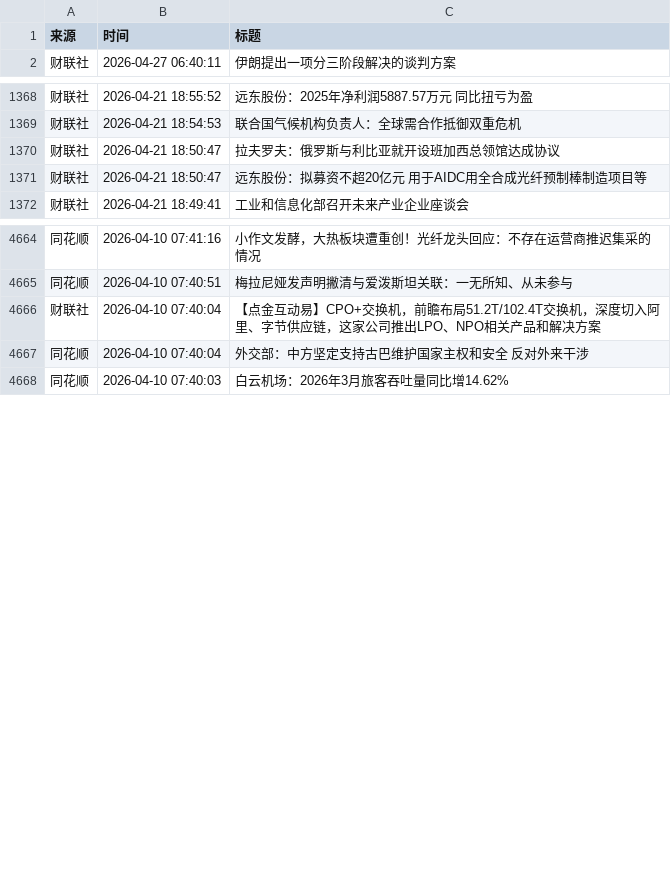
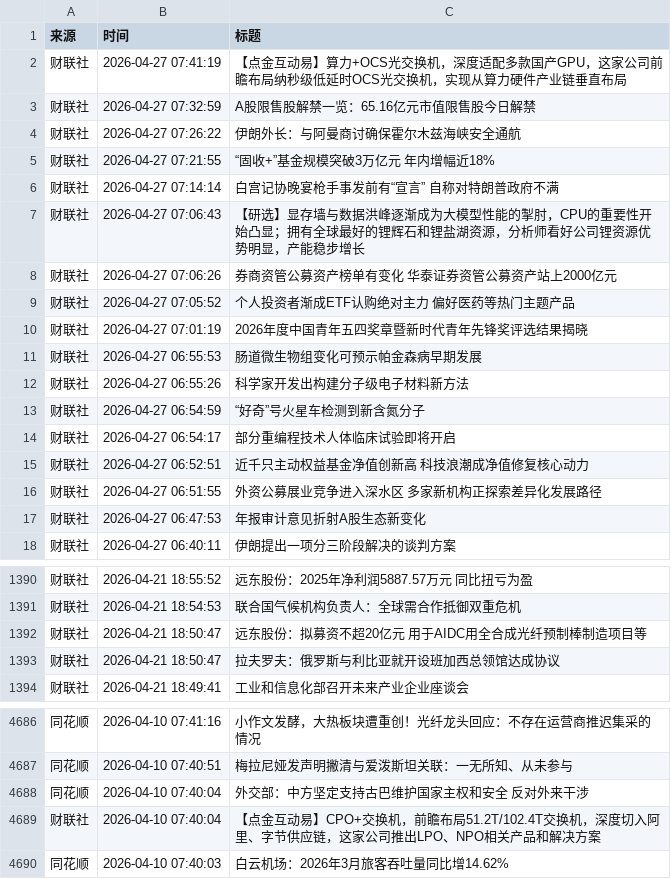
Before and after one commit to xiaoshuochangzai/huiboyanbao, a CSV file: 财经新闻数据/financial_news_archive-2026-04.csv, drawn as a sheet; only a part is shown, gaps mark what is left out; the diff covers the shown part only.

```diff
--- a/财经新闻数据/financial_news_archive-2026-04.csv
+++ b/财经新闻数据/financial_news_archive-2026-04.csv
@@ -1,2 +1,18 @@
 来源,时间,标题
+财联社,2026-04-27 07:41:19,【点金互动易】算力+OCS光交换机，深度适配多款国产GPU，这家公司前瞻布局纳秒级低延时OCS光交换机，实现从算力硬件产业链垂直布局
+财联社,2026-04-27 07:32:59,A股限售股解禁一览：65.16亿元市值限售股今日解禁
+财联社,2026-04-27 07:26:22,伊朗外长：与阿曼商讨确保霍尔木兹海峡安全通航
+财联社,2026-04-27 07:21:55,“固收+”基金规模突破3万亿元 年内增幅近18%
+财联社,2026-04-27 07:14:14,白宫记协晚宴枪手事发前有“宣言” 自称对特朗普政府不满
+财联社,2026-04-27 07:06:43,【研选】显存墙与数据洪峰逐渐成为大模型性能的掣肘，CPU的重要性开始凸显；拥有全球最好的锂辉石和锂盐湖资源，分析师看好公司锂资源优势明显，产能稳步增长
+财联社,2026-04-27 07:06:26,券商资管公募资产榜单有变化 华泰证券资管公募资产站上2000亿元
+财联社,2026-04-27 07:05:52,个人投资者渐成ETF认购绝对主力 偏好医药等热门主题产品
+财联社,2026-04-27 07:01:19,2026年度中国青年五四奖章暨新时代青年先锋奖评选结果揭晓
+财联社,2026-04-27 06:55:53,肠道微生物组变化可预示帕金森病早期发展
+财联社,2026-04-27 06:55:26,科学家开发出构建分子级电子材料新方法
+财联社,2026-04-27 06:54:59,“好奇”号火星车检测到新含氮分子
+财联社,2026-04-27 06:54:17,部分重编程技术人体临床试验即将开启
+财联社,2026-04-27 06:52:51,近千只主动权益基金净值创新高 科技浪潮成净值修复核心动力
+财联社,2026-04-27 06:51:55,外资公募展业竞争进入深水区 多家新机构正探索差异化发展路径
+财联社,2026-04-27 06:47:53,年报审计意见折射A股生态新变化
 财联社,2026-04-27 06:40:11,伊朗提出一项分三阶段解决的谈判方案
@@ -1369,4 +1391,4 @@
 财联社,2026-04-21 18:54:53,联合国气候机构负责人：全球需合作抵御双重危机
-财联社,2026-04-21 18:50:47,拉夫罗夫：俄罗斯与利比亚就开设班加西总领馆达成协议
 财联社,2026-04-21 18:50:47,远东股份：拟募资不超20亿元 用于AIDC用全合成光纤预制棒制造项目等
+财联社,2026-04-21 18:50:47,拉夫罗夫：俄罗斯与利比亚就开设班加西总领馆达成协议
 财联社,2026-04-21 18:49:41,工业和信息化部召开未来产业企业座谈会
@@ -4665,4 +4687,4 @@
 同花顺,2026-04-10 07:40:51,梅拉尼娅发声明撇清与爱泼斯坦关联：一无所知、从未参与
-财联社,2026-04-10 07:40:04,【点金互动易】CPO+交换机，前瞻布局51.2T/102.4T交换机，深度切入阿里、字节供应链，这家公司推出LPO、NPO相关产品和解决方案
 同花顺,2026-04-10 07:40:04,外交部：中方坚定支持古巴维护国家主权和安全 反对外来干涉
+财联社,2026-04-10 07:40:04,【点金互动易】CPO+交换机，前瞻布局51.2T/102.4T交换机，深度切入阿里、字节供应链，这家公司推出LPO、NPO相关产品和解决方案
 同花顺,2026-04-10 07:40:03,白云机场：2026年3月旅客吞吐量同比增14.62%
```
Also changed, not shown: 6 added rows and 6 moved rows elsewhere in this file, 5 other files.
